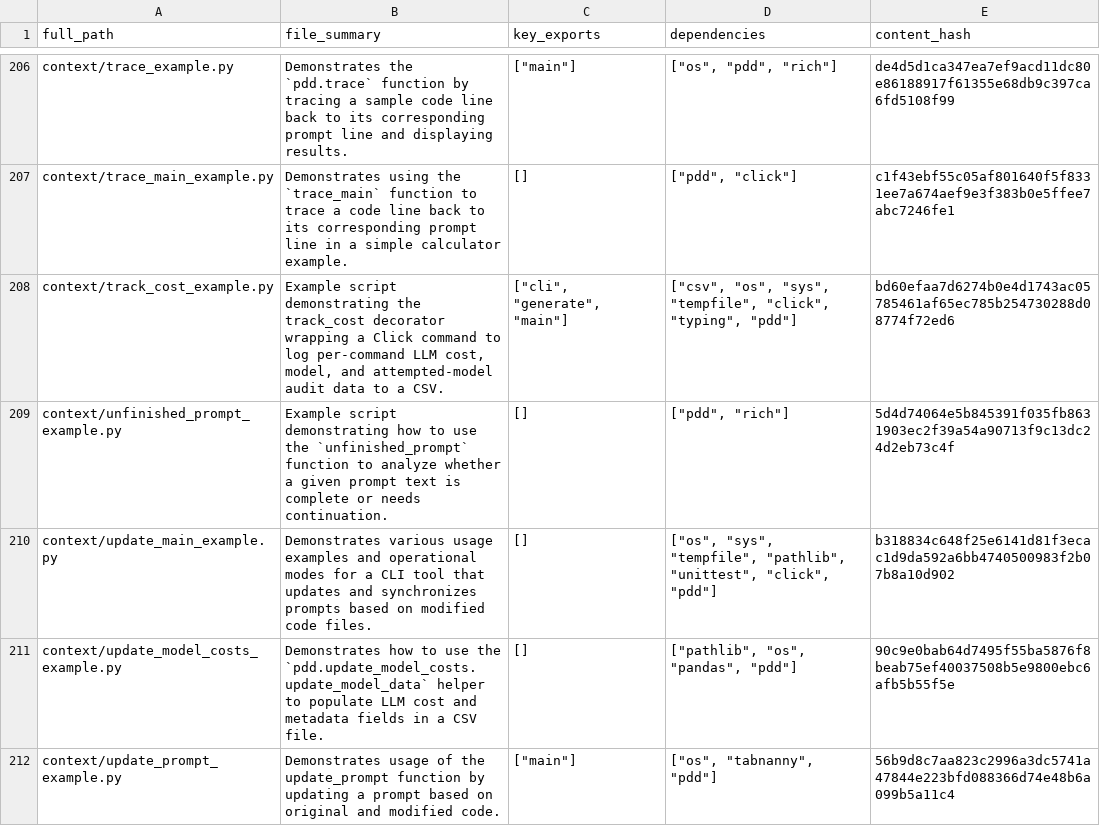
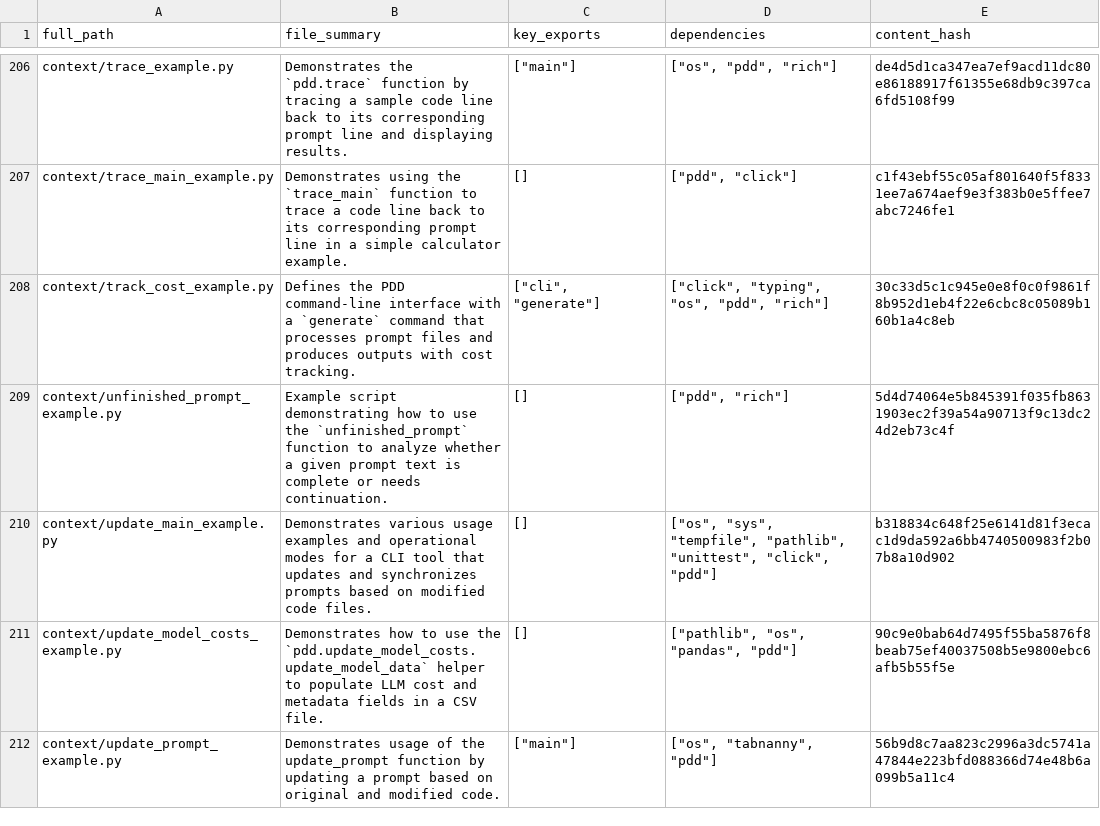
Before and after one commit to promptdriven/pdd, a CSV file: project_dependencies.csv, drawn as a sheet; only a part is shown, gaps mark what is left out; the diff covers the shown part only.

```diff
--- a/project_dependencies.csv
+++ b/project_dependencies.csv
@@ -207,3 +207,3 @@ context/trace_example.py,Demonstrates the `pdd.trace` function by tracing a samp
 context/trace_main_example.py,Demonstrates using the `trace_main` function to trace a code line back to its corresponding prompt line in a simple calculator example.,[],"[""pdd"", ""click""]",c1f43ebf55c05af801640f5f8331ee7a674aef9e3f383b0e5ffee7abc7246fe1
-context/track_cost_example.py,"Example script demonstrating the track_cost decorator wrapping a Click command to log per-command LLM cost, model, and attempted-model audit data to a CSV.","[""cli"", ""generate"", ""main""]","[""csv"", ""os"", ""sys"", ""tempfile"", ""click"", ""typing"", ""pdd""]",bd60efaa7d6274b0e4d1743ac05785461af65ec785b254730288d08774f72ed6
+context/track_cost_example.py,Defines the PDD command-line interface with a `generate` command that processes prompt files and produces outputs with cost tracking.,"[""cli"", ""generate""]","[""click"", ""typing"", ""os"", ""pdd"", ""rich""]",30c33d5c1c945e0e8f0c0f9861f8b952d1eb4f22e6cbc8c05089b160b1a4c8eb
 context/unfinished_prompt_example.py,Example script demonstrating how to use the `unfinished_prompt` function to analyze whether a given prompt text is complete or needs continuation.,[],"[""pdd"", ""rich""]",5d4d74064e5b845391f035fb8631903ec2f39a54a90713f9c13dc24d2eb73c4f
```
Also changed, not shown: 2 removed rows, 1 moved row and 65 edited cells elsewhere in this file, 17 other files.
